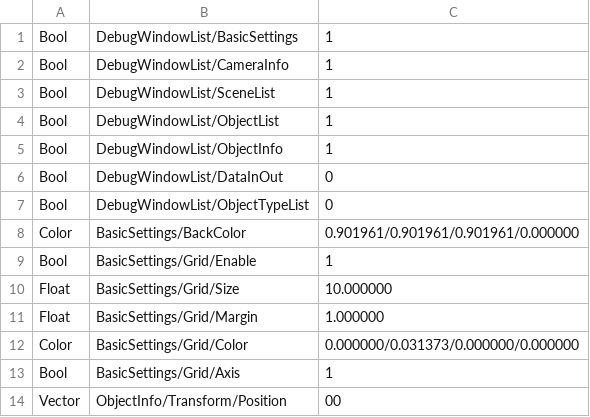
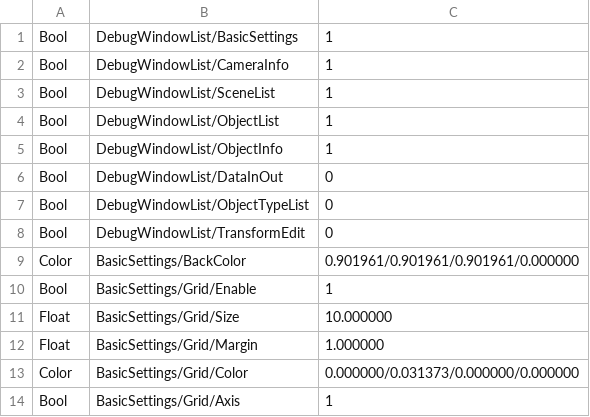
Before and after one commit to SawadaAoi/DX22StageEditor, a CSV file: DX22StageEditor/Assets/DebugMenu.csv, drawn as a sheet.

```diff
--- a/DX22StageEditor/Assets/DebugMenu.csv
+++ b/DX22StageEditor/Assets/DebugMenu.csv
@@ -7,2 +7,3 @@ Bool,DebugWindowList/DataInOut,0
 Bool,DebugWindowList/ObjectTypeList,0
+Bool,DebugWindowList/TransformEdit,0
 Color,BasicSettings/BackColor,0.901961/0.901961/0.901961/0.000000
@@ -13,2 +14 @@ Color,BasicSettings/Grid/Color,0.000000/0.031373/0.000000/0.000000
 Bool,BasicSettings/Grid/Axis,1
-Vector,ObjectInfo/Transform/Position ,00
```
Also changed, not shown: 7 other files.
